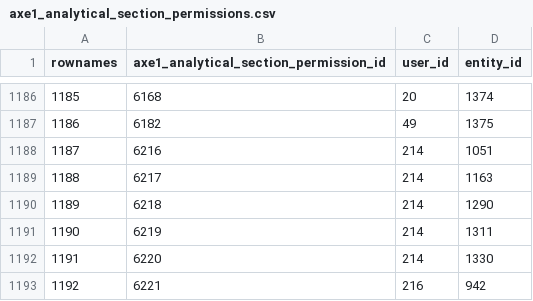
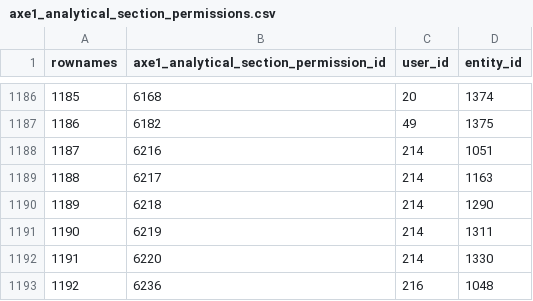
Before and after one commit to s-balandine/typology-dump, a CSV file: data/axe1_analytical_section_permissions.csv, drawn as a sheet; only a part is shown, gaps mark what is left out.

```diff
--- a/data/axe1_analytical_section_permissions.csv
+++ b/data/axe1_analytical_section_permissions.csv
@@ -1192,2 +1192,2 @@ rownames,axe1_analytical_section_permission_id,user_id,entity_id
 1191,6220,214,1330
-1192,6221,216,942
+1192,6236,216,1048
```
Also changed, not shown: data/d2session_history.csv, data/decisions.csv, 6 other files.
